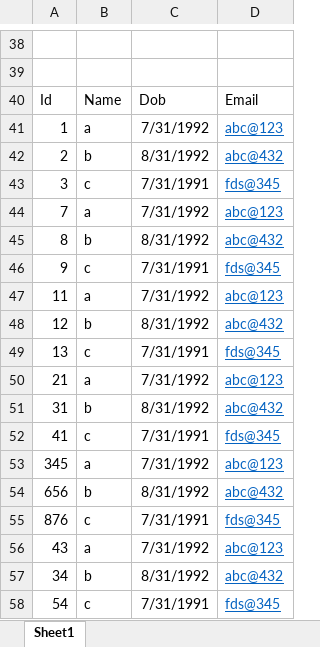
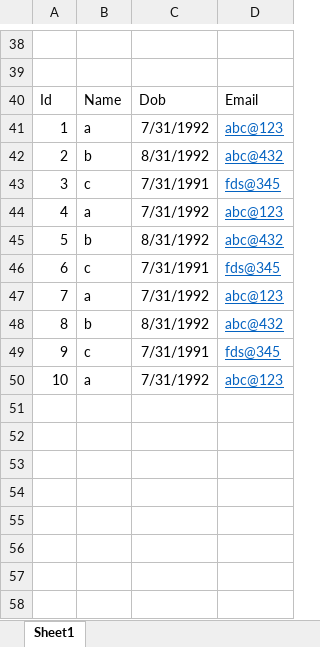
Before and after one commit to sachinirftd/student-mgmt-fed-service, an Excel workbook: student-ms-upload/uploads/Data.xlsx, sheet Sheet1, drawn as a sheet; only a part is shown, gaps mark what is left out; values as stored, in another font and other column widths than the file's, no borders; removed rows and columns are numbered as before the commit, all else as after; the diff names each change by its address in the sheet, - before the commit and + after, or states it on an @@ line.

```diff
--- a/student-ms-upload/uploads/Data.xlsx (sheet Sheet1)
+++ b/student-ms-upload/uploads/Data.xlsx (sheet Sheet1)
+row 44: 4 | a | 7/31/1992 | abc@123
+row 45: 5 | b | 8/31/1992 | abc@432
+row 46: 6 | c | 7/31/1991 | fds@345
-A50: 11
+A50: 10
-row 48: 12 | b | 8/31/1992 | abc@432
-row 49: 13 | c | 7/31/1991 | fds@345
-row 50: 21 | a | 7/31/1992 | abc@123
-row 51: 31 | b | 8/31/1992 | abc@432
-row 52: 41 | c | 7/31/1991 | fds@345
-row 53: 345 | a | 7/31/1992 | abc@123
-row 54: 656 | b | 8/31/1992 | abc@432
-row 55: 876 | c | 7/31/1991 | fds@345
-row 56: 43 | a | 7/31/1992 | abc@123
-row 57: 34 | b | 8/31/1992 | abc@432
-row 58: 54 | c | 7/31/1991 | fds@345
```
Also changed, not shown: 17 other files.
